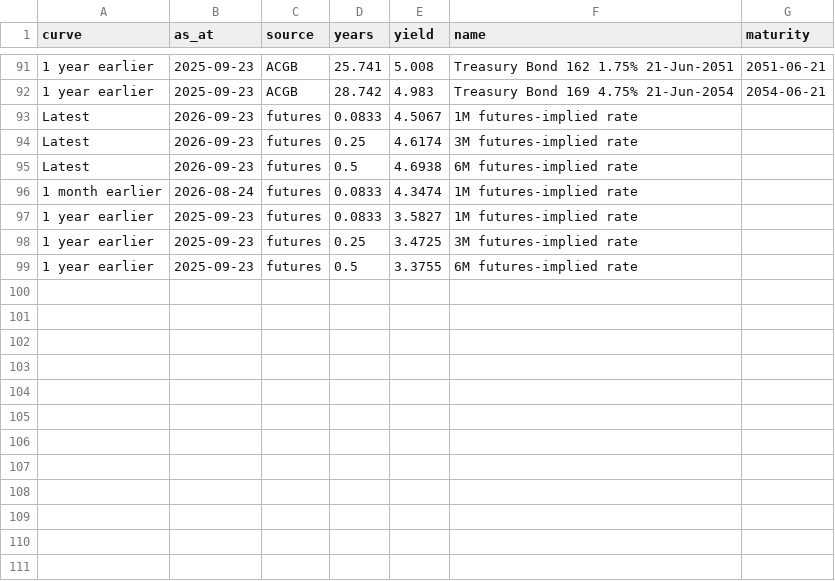
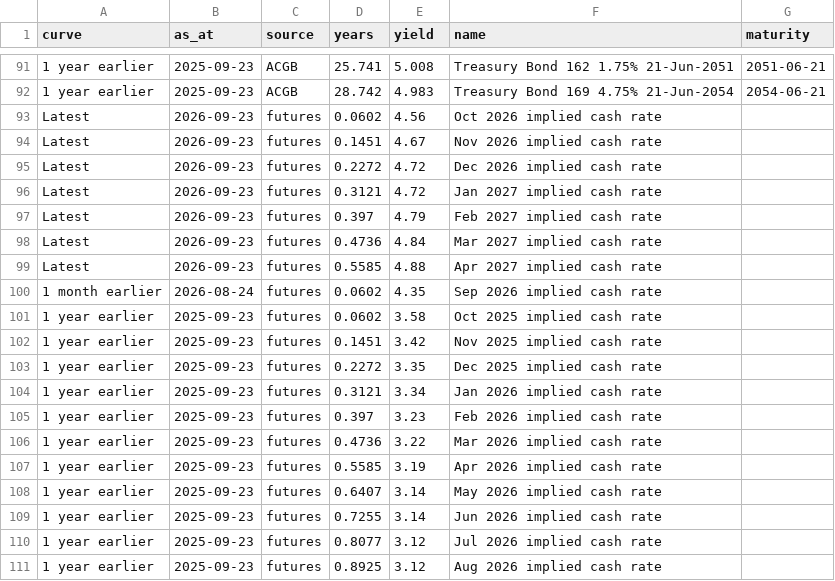
Before and after one commit to tevinweerawardena1-del/rba-implied-cash-rate, a CSV file: docs/data/yield_curve.csv, drawn as a sheet; only a part is shown, gaps mark what is left out; addresses are those after the commit; the diff covers the shown part only; the diff names each change by its address in the sheet, - before the commit and + after, or states it on an @@ line.

```diff
--- a/docs/data/yield_curve.csv
+++ b/docs/data/yield_curve.csv
-D93 (years): 0.0833
+D93 (years): 0.0602
-E93 (yield): 4.5067
+E93 (yield): 4.56
-F93 (name): 1M futures-implied rate
+F93 (name): Oct 2026 implied cash rate
+row 94: Latest | 2026-09-23 | futures | 0.1451 | 4.67 | Nov 2026 implied cash rate
-D95 (years): 0.25
+D95 (years): 0.2272
-E95 (yield): 4.6174
+E95 (yield): 4.72
-F95 (name): 3M futures-implied rate
+F95 (name): Dec 2026 implied cash rate
+row 96: Latest | 2026-09-23 | futures | 0.3121 | 4.72 | Jan 2027 implied cash rate
+row 97: Latest | 2026-09-23 | futures | 0.397 | 4.79 | Feb 2027 implied cash rate
-D98 (years): 0.5
+D98 (years): 0.4736
-E98 (yield): 4.6938
+E98 (yield): 4.84
-F98 (name): 6M futures-implied rate
+F98 (name): Mar 2027 implied cash rate
+row 99: Latest | 2026-09-23 | futures | 0.5585 | 4.88 | Apr 2027 implied cash rate
-D100:D101 (years): 0.0833
+D100:D101 (years): 0.0602
-E100 (yield): 4.3474
+E100 (yield): 4.35
-F100 (name): 1M futures-implied rate
+F100 (name): Sep 2026 implied cash rate
-E101 (yield): 3.5827
+E101 (yield): 3.58
-F101 (name): 1M futures-implied rate
+F101 (name): Oct 2025 implied cash rate
+row 102: 1 year earlier | 2025-09-23 | futures | 0.1451 | 3.42 | Nov 2025 implied cash rate
-D103 (years): 0.25
+D103 (years): 0.2272
-E103 (yield): 3.4725
+E103 (yield): 3.35
-F103 (name): 3M futures-implied rate
+F103 (name): Dec 2025 implied cash rate
+row 104: 1 year earlier | 2025-09-23 | futures | 0.3121 | 3.34 | Jan 2026 implied cash rate
+row 105: 1 year earlier | 2025-09-23 | futures | 0.397 | 3.23 | Feb 2026 implied cash rate
-D106 (years): 0.5
+D106 (years): 0.4736
-E106 (yield): 3.3755
+E106 (yield): 3.22
-F106 (name): 6M futures-implied rate
+F106 (name): Mar 2026 implied cash rate
+row 107: 1 year earlier | 2025-09-23 | futures | 0.5585 | 3.19 | Apr 2026 implied cash rate
+row 108: 1 year earlier | 2025-09-23 | futures | 0.6407 | 3.14 | May 2026 implied cash rate
+row 109: 1 year earlier | 2025-09-23 | futures | 0.7255 | 3.14 | Jun 2026 implied cash rate
+row 110: 1 year earlier | 2025-09-23 | futures | 0.8077 | 3.12 | Jul 2026 implied cash rate
+row 111: 1 year earlier | 2025-09-23 | futures | 0.8925 | 3.12 | Aug 2026 implied cash rate
```
Also changed, not shown: 1 added row elsewhere in this file, 2 other files.
